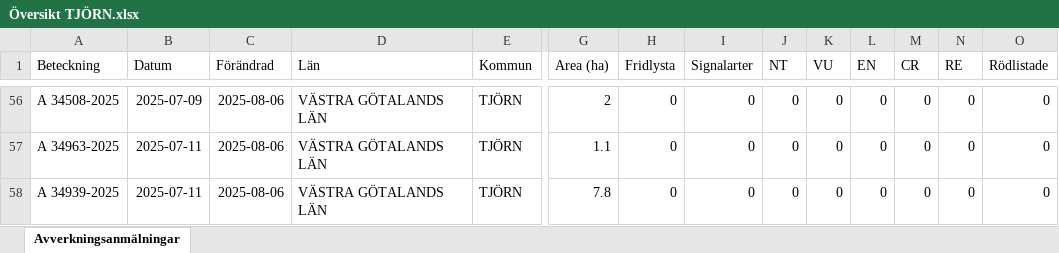
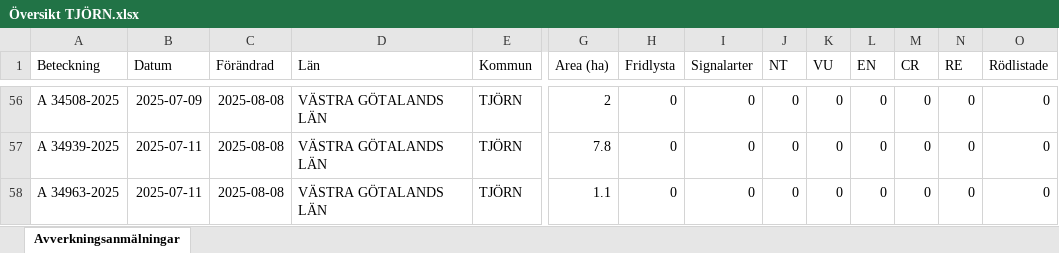
Before and after one commit to klasma/Logging_1419, an Excel workbook: Översikt TJÖRN.xlsx, sheet Avverkningsanmälningar, drawn as a sheet; only a part is shown, gaps mark what is left out; values as stored, in another font and other column widths than the file's, no borders; removed rows and columns are numbered as before the commit, all else as after; rows hold the shown columns only; the diff covers the shown part only; the diff names each change by its address in the sheet, - before the commit and + after, or states it on an @@ line.

```diff
--- a/Översikt TJÖRN.xlsx (sheet Avverkningsanmälningar)
+++ b/Översikt TJÖRN.xlsx (sheet Avverkningsanmälningar)
-C56 (Förändrad): 2025-08-06
+C56 (Förändrad): 2025-08-08
-row 57: A 34963-2025 | 2025-07-11 | 2025-08-06 | VÄSTRA GÖTALANDS LÄN | TJÖRN | 1.1 | 0 | 0 | 0 | 0 | 0 | 0 | 0 | 0
-C57 (Förändrad): 2025-08-06
+C57 (Förändrad): 2025-08-08
+row 58: A 34963-2025 | 2025-07-11 | 2025-08-08 | VÄSTRA GÖTALANDS LÄN | TJÖRN | 1.1 | 0 | 0 | 0 | 0 | 0 | 0 | 0 | 0
```
Also changed, not shown: 54 edited cells elsewhere in this sheet, artfynd/A 2233-2020 artfynd.xlsx, artfynd/A 26114-2019 artfynd.xlsx, 24 other files.
